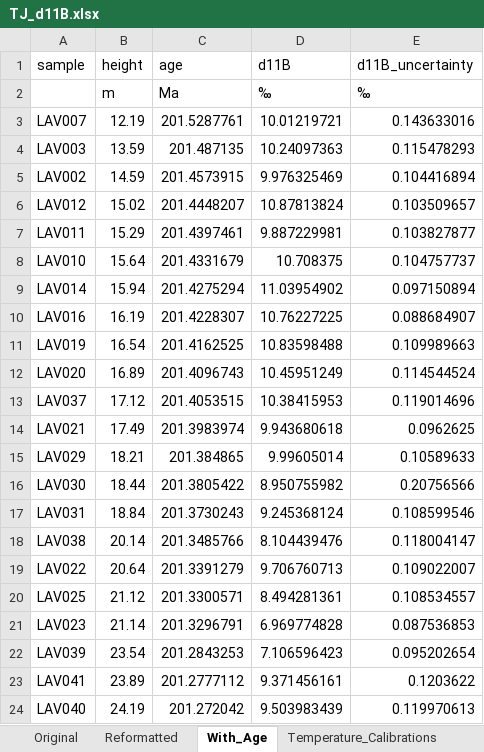
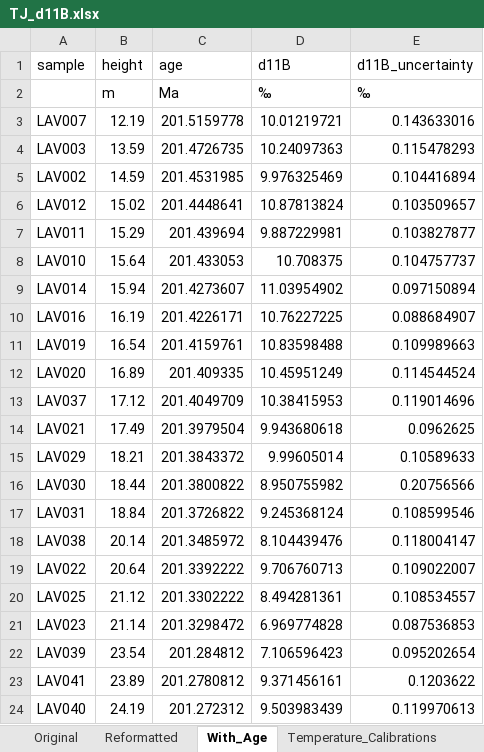
Before and after one commit to St-Andrews-Isotope-Geochemistry/Triassic-Jurassic-CO2, an Excel workbook: Data/Boron/TJ_d11B.xlsx, sheet With_Age, drawn as a sheet; values as stored, in another font and other column widths than the file's, no borders; the diff names each change by its address in the sheet, - before the commit and + after, or states it on an @@ line.

```diff
--- a/Data/Boron/TJ_d11B.xlsx (sheet With_Age)
+++ b/Data/Boron/TJ_d11B.xlsx (sheet With_Age)
-C3 (age): 201.5287761
+C3 (age): 201.5159778
-C4 (age): 201.487135
+C4 (age): 201.4726735
-C5 (age): 201.4573915
+C5 (age): 201.4531985
-C6 (age): 201.4448207
+C6 (age): 201.4448641
-C7 (age): 201.4397461
+C7 (age): 201.439694
-C8 (age): 201.4331679
+C8 (age): 201.433053
-C9 (age): 201.4275294
+C9 (age): 201.4273607
-C10 (age): 201.4228307
+C10 (age): 201.4226171
-C11 (age): 201.4162525
+C11 (age): 201.4159761
-C12 (age): 201.4096743
+C12 (age): 201.409335
-C13 (age): 201.4053515
+C13 (age): 201.4049709
-C14 (age): 201.3983974
+C14 (age): 201.3979504
-C15 (age): 201.384865
+C15 (age): 201.3843372
-C16 (age): 201.3805422
+C16 (age): 201.3800822
-C17 (age): 201.3730243
+C17 (age): 201.3726822
-C18 (age): 201.3485766
+C18 (age): 201.3485972
-C19 (age): 201.3391279
+C19 (age): 201.3392222
-C20 (age): 201.3300571
+C20 (age): 201.3302222
-C21 (age): 201.3296791
+C21 (age): 201.3298472
-C22 (age): 201.2843253
+C22 (age): 201.284812
-C23 (age): 201.2777112
+C23 (age): 201.2780812
-C24 (age): 201.272042
+C24 (age): 201.272312
```
Also changed, not shown: Data/Age/TJ_Age_Calibration.xlsx, Data/Temperature/TJ_d18O_d13C.xlsx, 2 other files.
